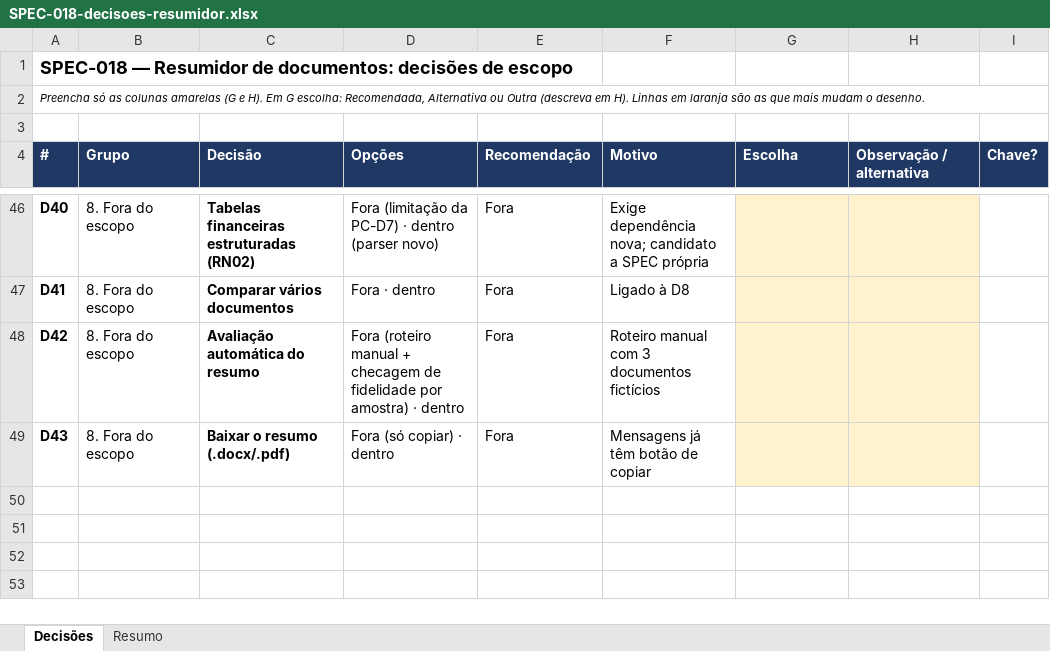
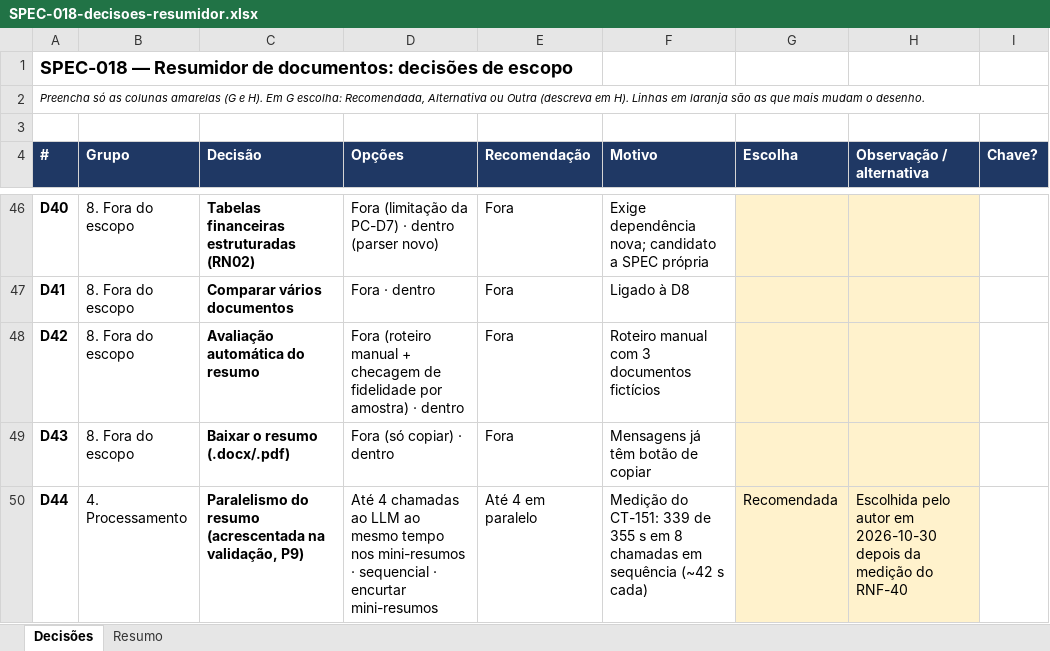
Before and after one commit to cleitonsm/nexus, an Excel workbook: docs/especificacao/specs/SPEC-018-decisoes-resumidor.xlsx, sheet Decisões, drawn as a sheet; only a part is shown, gaps mark what is left out; values as stored, in another font and other column widths than the file's, no borders; charts and pictures and conditional formats not drawn; the diff names each change by its address in the sheet, - before the commit and + after, or states it on an @@ line.

```diff
--- a/docs/especificacao/specs/SPEC-018-decisoes-resumidor.xlsx (sheet Decisões)
+++ b/docs/especificacao/specs/SPEC-018-decisoes-resumidor.xlsx (sheet Decisões)
+row 50: D44 | 4. Processamento | Paralelismo do resumo (acrescentada na validação, P9) | Até 4 chamadas ao LLM ao mesmo tempo nos mini-resumos · sequencial · encurtar mini-resumos | Até 4 em paralelo | Medição do CT-151: 339 de 355 s em 8 chamadas em sequência (~42 s cada) | Recomendada | Escolhida pelo autor em 2026-10-30 depois da medição do RNF-40
```
Also changed, not shown: sheet Resumo, charts or pictures, 4 other files.
